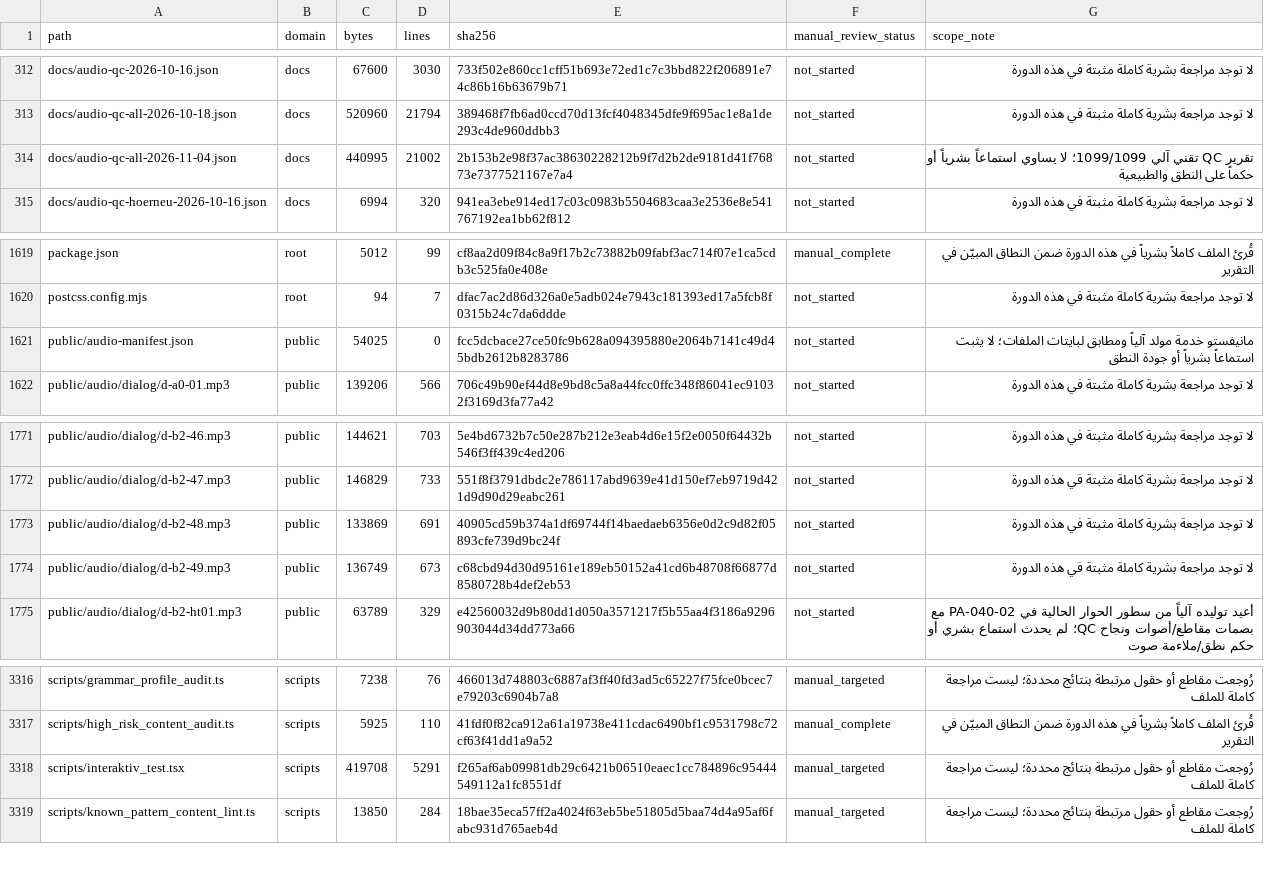
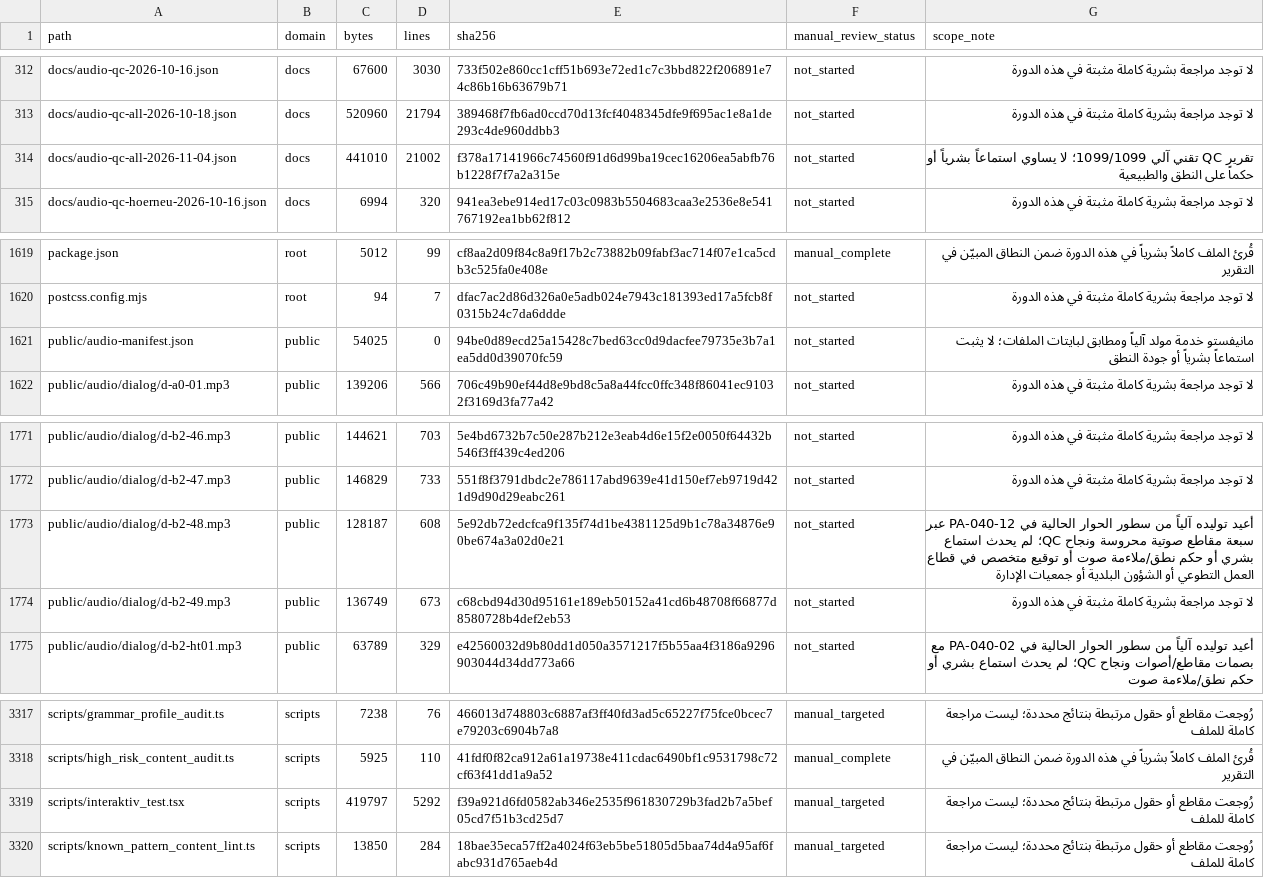
Before and after one commit to naderba69/wegb2, a CSV file: docs/PEDAGOGICAL_AUDIT_FILE_INVENTORY_2026-11-04.csv, drawn as a sheet; only a part is shown, gaps mark what is left out; the diff covers the shown part only.

```diff
--- a/docs/PEDAGOGICAL_AUDIT_FILE_INVENTORY_2026-11-04.csv
+++ b/docs/PEDAGOGICAL_AUDIT_FILE_INVENTORY_2026-11-04.csv
@@ -313,3 +313,3 @@ docs/audio-qc-2026-10-16.json,docs,67600,3030,733f502e860cc1cff51b693e72ed1c7c3b
 docs/audio-qc-all-2026-10-18.json,docs,520960,21794,389468f7fb6ad0ccd70d13fcf4048345dfe9f695ac1e8a1de293c4de960ddbb3,not_started,لا توجد مراجعة بشرية كاملة مثبتة في هذه الدورة
-docs/audio-qc-all-2026-11-04.json,docs,440995,21002,2b153b2e98f37ac38630228212b9f7d2b2de9181d41f76873e7377521167e7a4,not_started,تقرير QC تقني آلي 1099/1099؛ لا يساوي استماعاً بشرياً أو حكماً على النطق والطبيعية
+docs/audio-qc-all-2026-11-04.json,docs,441010,21002,f378a17141966c74560f91d6d99ba19cec16206ea5abfb76b1228f7f7a2a315e,not_started,تقرير QC تقني آلي 1099/1099؛ لا يساوي استماعاً بشرياً أو حكماً على النطق والطبيعية
 docs/audio-qc-hoerneu-2026-10-16.json,docs,6994,320,941ea3ebe914ed17c03c0983b5504683caa3e2536e8e541767192ea1bb62f812,not_started,لا توجد مراجعة بشرية كاملة مثبتة في هذه الدورة
@@ -1620,3 +1620,3 @@ package.json,root,5012,99,cf8aa2d09f84c8a9f17b2c73882b09fabf3ac714f07e1ca5cdb3c5
 postcss.config.mjs,root,94,7,dfac7ac2d86d326a0e5adb024e7943c181393ed17a5fcb8f0315b24c7da6ddde,not_started,لا توجد مراجعة بشرية كاملة مثبتة في هذه الدورة
-public/audio-manifest.json,public,54025,0,fcc5dcbace27ce50fc9b628a094395880e2064b7141c49d45bdb2612b8283786,not_started,مانيفستو خدمة مولد آلياً ومطابق لبايتات الملفات؛ لا يثبت استماعاً بشرياً أو جودة النطق
+public/audio-manifest.json,public,54025,0,94be0d89ecd25a15428c7bed63cc0d9dacfee79735e3b7a1ea5dd0d39070fc59,not_started,مانيفستو خدمة مولد آلياً ومطابق لبايتات الملفات؛ لا يثبت استماعاً بشرياً أو جودة النطق
 public/audio/dialog/d-a0-01.mp3,public,139206,566,706c49b90ef44d8e9bd8c5a8a44fcc0ffc348f86041ec91032f3169d3fa77a42,not_started,لا توجد مراجعة بشرية كاملة مثبتة في هذه الدورة
@@ -1772,3 +1772,3 @@ public/audio/dialog/d-b2-46.mp3,public,144621,703,5e4bd6732b7c50e287b212e3eab4d6
 public/audio/dialog/d-b2-47.mp3,public,146829,733,551f8f3791dbdc2e786117abd9639e41d150ef7eb9719d421d9d90d29eabc261,not_started,لا توجد مراجعة بشرية كاملة مثبتة في هذه الدورة
-public/audio/dialog/d-b2-48.mp3,public,133869,691,40905cd59b374a1df69744f14baedaeb6356e0d2c9d82f05893cfe739d9bc24f,not_started,لا توجد مراجعة بشرية كاملة مثبتة في هذه الدورة
+public/audio/dialog/d-b2-48.mp3,public,128187,608,5e92db72edcfca9f135f74d1be4381125d9b1c78a34876e90be674a3a02d0e21,not_started,أعيد توليده آلياً من سطور الحوار الحالية في PA-040-12 عبر سبعة مقاطع صوتية محروسة ونجاح QC؛ لم يحدث استماع بشري أو حكم نطق/ملاءمة صوت أو توقيع متخصص في قطاع العمل التطوعي أو الشؤون البلدية أو جمعيات الإدارة
 public/audio/dialog/d-b2-49.mp3,public,136749,673,c68cbd94d30d95161e189eb50152a41cd6b48708f66877d8580728b4def2eb53,not_started,لا توجد مراجعة بشرية كاملة مثبتة في هذه الدورة
@@ -3317,3 +3318,3 @@ scripts/grammar_profile_audit.ts,scripts,7238,76,466013d748803c6887af3ff40fd3ad5
 scripts/high_risk_content_audit.ts,scripts,5925,110,41fdf0f82ca912a61a19738e411cdac6490bf1c9531798c72cf63f41dd1a9a52,manual_complete,قُرئ الملف كاملاً بشرياً في هذه الدورة ضمن النطاق المبيّن في التقرير
-scripts/interaktiv_test.tsx,scripts,419708,5291,f265af6ab09981db29c6421b06510eaec1cc784896c95444549112a1fc8551df,manual_targeted,رُوجعت مقاطع أو حقول مرتبطة بنتائج محددة؛ ليست مراجعة كاملة للملف
+scripts/interaktiv_test.tsx,scripts,419797,5292,f39a921d6fd0582ab346e2535f961830729b3fad2b7a5bef05cd7f51b3cd25d7,manual_targeted,رُوجعت مقاطع أو حقول مرتبطة بنتائج محددة؛ ليست مراجعة كاملة للملف
 scripts/known_pattern_content_lint.ts,scripts,13850,284,18bae35eca57ff2a4024f63eb5be51805d5baa74d4a95af6fabc931d765aeb4d,manual_targeted,رُوجعت مقاطع أو حقول مرتبطة بنتائج محددة؛ ليست مراجعة كاملة للملف
```
Also changed, not shown: 1 added row and 22 edited cells elsewhere in this file, 12 other files.
